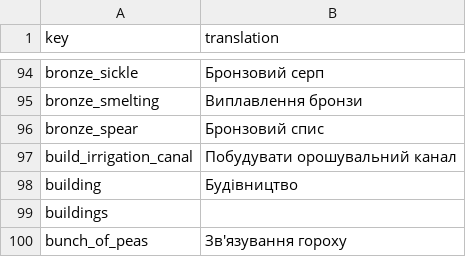
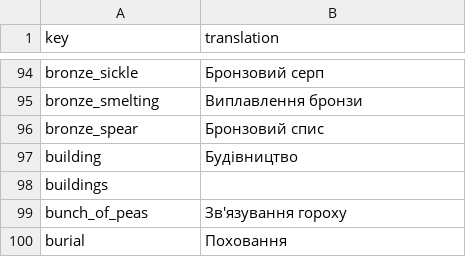
Before and after one commit to TheRickMountain/Paleon, a CSV file: Technolithic/Technolithic/Content/Fonts/localization_UA.csv, drawn as a sheet; only a part is shown, gaps mark what is left out; the shorter side is filled out with more unchanged rows; the diff names each change by its address in the sheet, - before the commit and + after, or states it on an @@ line.

```diff
--- a/Technolithic/Technolithic/Content/Fonts/localization_UA.csv
+++ b/Technolithic/Technolithic/Content/Fonts/localization_UA.csv
-row 97: build_irrigation_canal | Побудувати орошувальний канал
```
Also changed, not shown: Technolithic/Technolithic/Content/Fonts/localization_DE.csv, Technolithic/Technolithic/Content/Fonts/localization_EN.csv, 7 other files.
